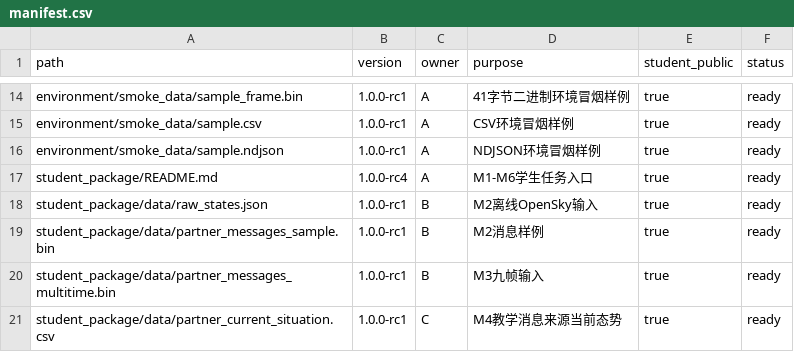
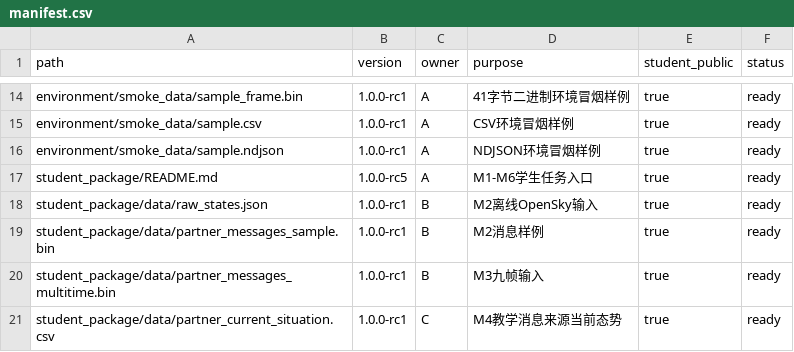
Before and after one commit to ni2333/summer-school-data-link-practice, a CSV file: summer_school_practice_v1.0/manifest.csv, drawn as a sheet; only a part is shown, gaps mark what is left out; the diff covers the shown part only.

```diff
--- a/summer_school_practice_v1.0/manifest.csv
+++ b/summer_school_practice_v1.0/manifest.csv
@@ -16,3 +16,3 @@ environment/smoke_data/sample.csv,1.0.0-rc1,A,CSV环境冒烟样例,true,ready
 environment/smoke_data/sample.ndjson,1.0.0-rc1,A,NDJSON环境冒烟样例,true,ready
-student_package/README.md,1.0.0-rc4,A,M1-M6学生任务入口,true,ready
+student_package/README.md,1.0.0-rc5,A,M1-M6学生任务入口,true,ready
 student_package/data/raw_states.json,1.0.0-rc1,B,M2离线OpenSky输入,true,ready
```
Also changed, not shown: 12 removed rows and 3 edited cells elsewhere in this file, summer_school_practice_v1.0/test_records/issue_log.csv, 14 other files.
